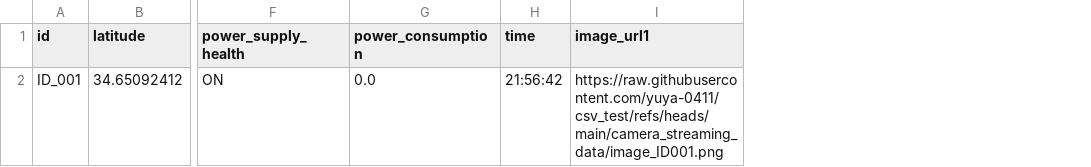
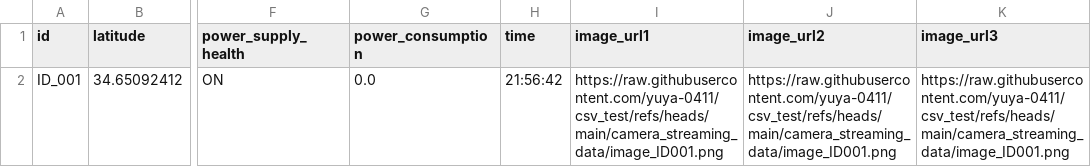
Before and after one commit to yuya-0411/csv_test, a CSV file: hospital_status.csv, drawn as a sheet; only a part is shown, gaps mark what is left out; the diff names each change by its address in the sheet, - before the commit and + after, or states it on an @@ line.

Commit message:
add url in csv

```diff
--- a/hospital_status.csv
+++ b/hospital_status.csv
+column J (image_url2), row 2: https://raw.githubusercontent.com/yuya-0411/csv_test/refs/heads/main/camera_streaming_data/image_ID001.png
+column K (image_url3), row 2: https://raw.githubusercontent.com/yuya-0411/csv_test/refs/heads/main/camera_streaming_data/image_ID001.png
```
